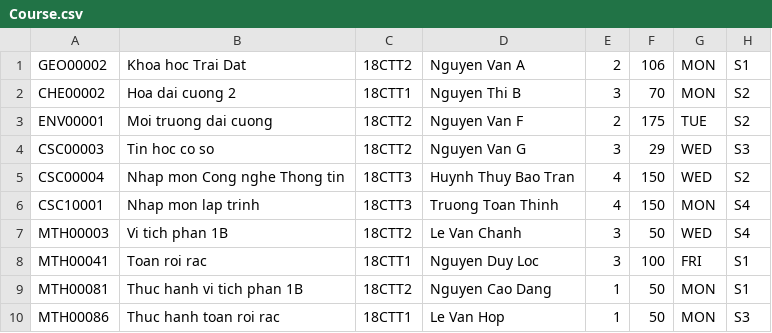
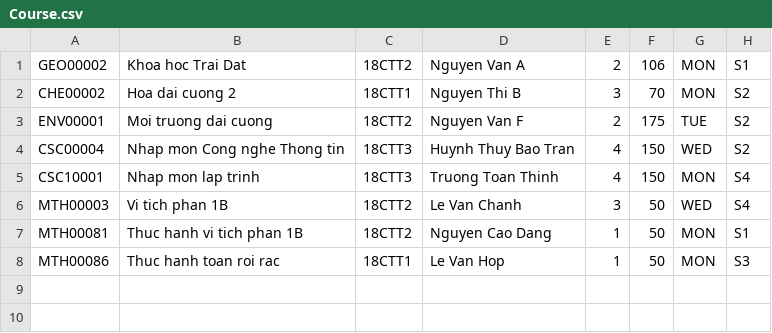
Before and after one commit to Baduc81/StudentManagerment, a CSV file: Data/2018-2019/Semester1/Course.csv, drawn as a sheet.

```diff
--- a/Data/2018-2019/Semester1/Course.csv
+++ b/Data/2018-2019/Semester1/Course.csv
@@ -3,3 +3,2 @@ CHE00002,Hoa dai cuong 2,18CTT1,Nguyen Thi B,3,70,MON,S2
 ENV00001,Moi truong dai cuong,18CTT2,Nguyen Van F,2,175,TUE,S2
-CSC00003,Tin hoc co so,18CTT2,Nguyen Van G,3,29,WED,S3
 CSC00004,Nhap mon Cong nghe Thong tin,18CTT3,Huynh Thuy Bao Tran,4,150,WED,S2
@@ -7,3 +6,2 @@ CSC10001,Nhap mon lap trinh,18CTT3,Truong Toan Thinh,4,150,MON,S4
 MTH00003,Vi tich phan 1B,18CTT2,Le Van Chanh,3,50,WED,S4
-MTH00041,Toan roi rac,18CTT1,Nguyen Duy Loc,3,100,FRI,S1
 MTH00081,Thuc hanh vi tich phan 1B,18CTT2,Nguyen Cao Dang,1,50,MON,S1
```
Also changed, not shown: Data/2018-2019/Semester1/MTH00003.csv, 30 other files.
